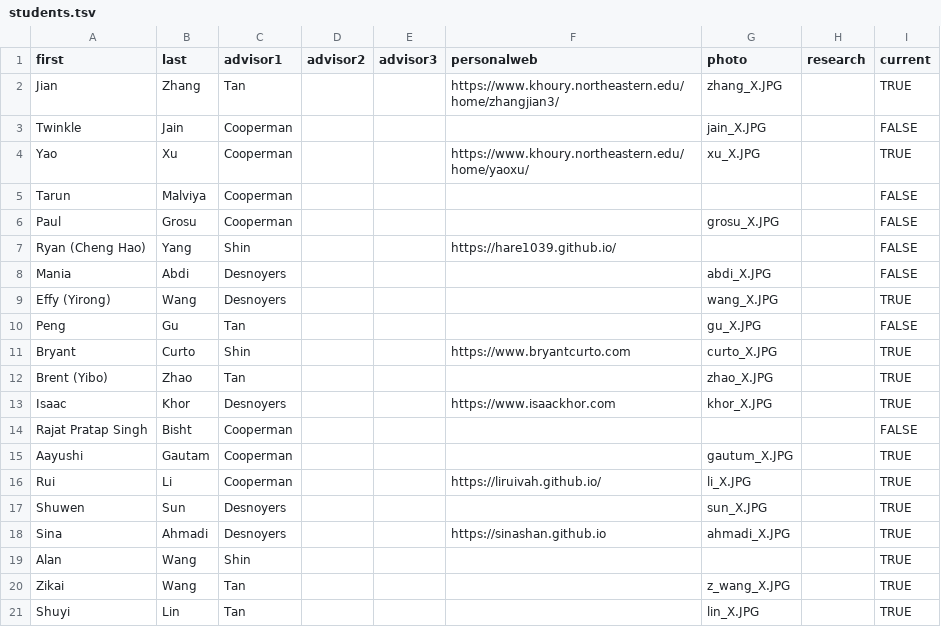
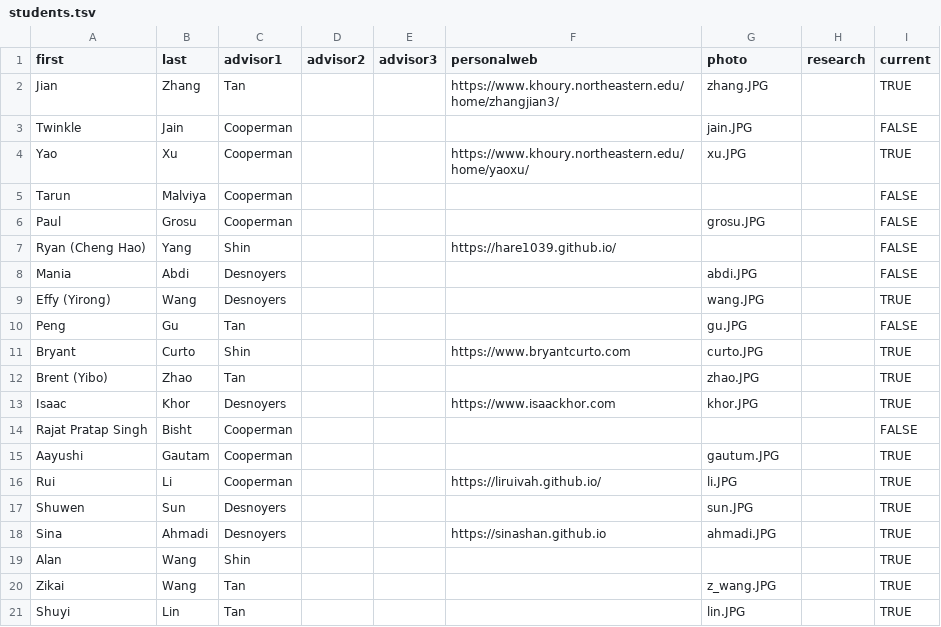
Before and after one commit to neu-srg/neu-srg.github.io, a TSV file: _data/students.tsv, drawn as a sheet.

```diff
--- a/_data/students.tsv
+++ b/_data/students.tsv
@@ -1,21 +1,21 @@
 first	last	advisor1	advisor2	advisor3	personalweb	photo	research	current
-Jian	Zhang	Tan			https://www.khoury.northeastern.edu/home/zhangjian3/ 	zhang_X.JPG		TRUE
-Twinkle	Jain	Cooperman				jain_X.JPG		FALSE
-Yao	Xu	Cooperman			https://www.khoury.northeastern.edu/home/yaoxu/	xu_X.JPG		TRUE
+Jian	Zhang	Tan			https://www.khoury.northeastern.edu/home/zhangjian3/ 	zhang.JPG		TRUE
+Twinkle	Jain	Cooperman				jain.JPG		FALSE
+Yao	Xu	Cooperman			https://www.khoury.northeastern.edu/home/yaoxu/	xu.JPG		TRUE
 Tarun	Malviya	Cooperman						FALSE
-Paul	Grosu	Cooperman				grosu_X.JPG		FALSE
+Paul	Grosu	Cooperman				grosu.JPG		FALSE
 Ryan (Cheng Hao)	Yang	Shin			https://hare1039.github.io/			FALSE
-Mania	Abdi	Desnoyers				abdi_X.JPG		FALSE
-Effy (Yirong)	Wang	Desnoyers				wang_X.JPG		TRUE
-Peng	Gu	Tan				gu_X.JPG		FALSE
-Bryant	Curto	Shin			https://www.bryantcurto.com	curto_X.JPG		TRUE
-Brent (Yibo)	Zhao	Tan				zhao_X.JPG		TRUE
-Isaac	Khor	Desnoyers			https://www.isaackhor.com	khor_X.JPG		TRUE
+Mania	Abdi	Desnoyers				abdi.JPG		FALSE
+Effy (Yirong)	Wang	Desnoyers				wang.JPG		TRUE
+Peng	Gu	Tan				gu.JPG		FALSE
+Bryant	Curto	Shin			https://www.bryantcurto.com	curto.JPG		TRUE
+Brent (Yibo)	Zhao	Tan				zhao.JPG		TRUE
+Isaac	Khor	Desnoyers			https://www.isaackhor.com	khor.JPG		TRUE
 Rajat Pratap Singh	Bisht	Cooperman						FALSE
-Aayushi	Gautam	Cooperman				gautum_X.JPG		TRUE
-Rui	Li	Cooperman			https://liruivah.github.io/	li_X.JPG		TRUE
-Shuwen	Sun	Desnoyers				sun_X.JPG		TRUE
-Sina	Ahmadi	Desnoyers			https://sinashan.github.io	ahmadi_X.JPG		TRUE
+Aayushi	Gautam	Cooperman				gautum.JPG		TRUE
+Rui	Li	Cooperman			https://liruivah.github.io/	li.JPG		TRUE
+Shuwen	Sun	Desnoyers				sun.JPG		TRUE
+Sina	Ahmadi	Desnoyers			https://sinashan.github.io	ahmadi.JPG		TRUE
 Alan	Wang	Shin						TRUE
-Zikai	Wang	Tan				z_wang_X.JPG		TRUE
-Shuyi	Lin	Tan				lin_X.JPG		TRUE
+Zikai	Wang	Tan				z_wang.JPG		TRUE
+Shuyi	Lin	Tan				lin.JPG		TRUE
```
Also changed, not shown: _data/faculties.tsv.
